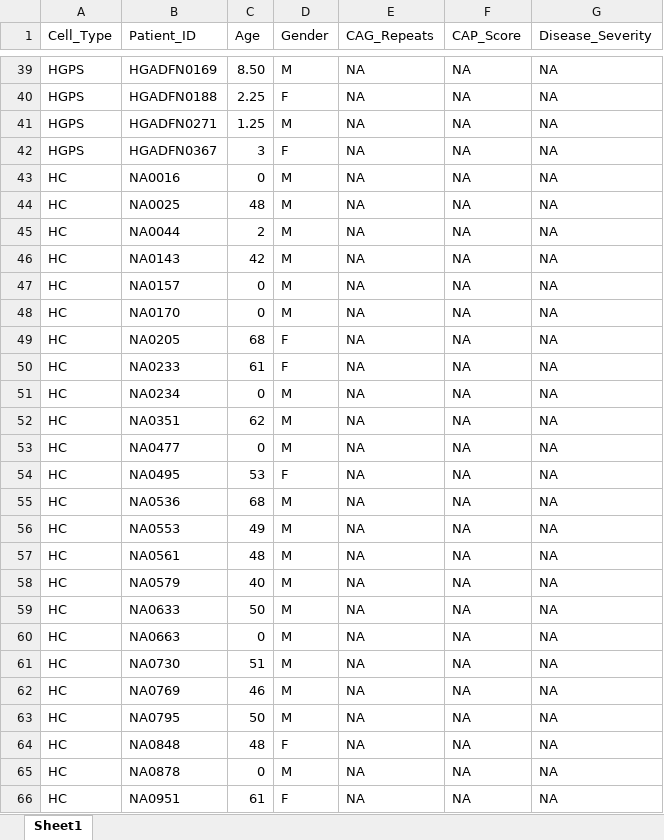
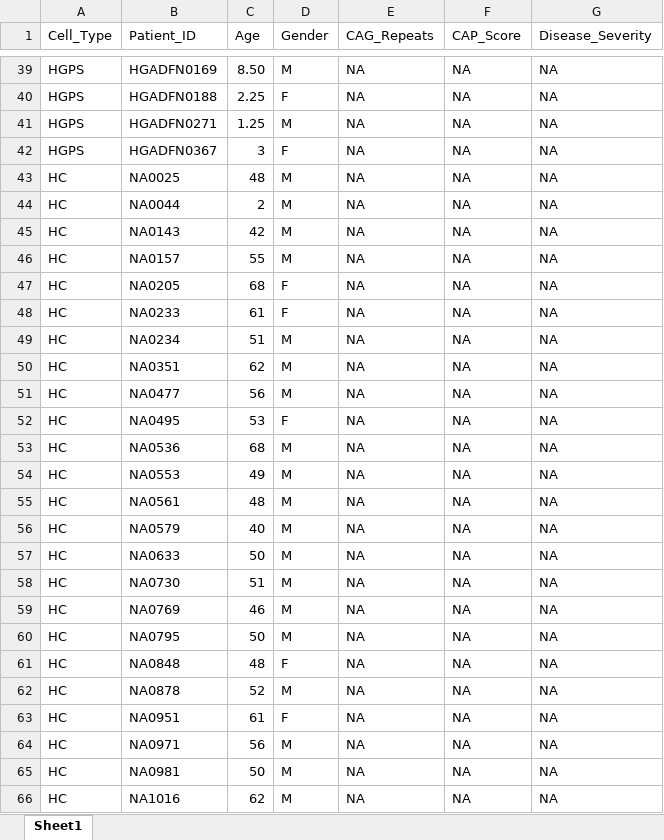
Before and after one commit to drormeir/Huntington, an Excel workbook: python/resources/Patients_Catalog.xlsx, sheet Sheet1, drawn as a sheet; only a part is shown, gaps mark what is left out; the shorter side is filled out with more unchanged rows; values as stored, in another font and other column widths than the file's, no borders; removed rows and columns are numbered as before the commit, all else as after; the diff names each change by its address in the sheet, - before the commit and + after, or states it on an @@ line.

Commit message:
fixing typo in patient's IDs

```diff
--- a/python/resources/Patients_Catalog.xlsx (sheet Sheet1)
+++ b/python/resources/Patients_Catalog.xlsx (sheet Sheet1)
-row 43: HC | NA0016 | 0 | M | NA | NA | NA
-C46 (Age): 0
+C46 (Age): 55
-row 48: HC | NA0170 | 0 | M | NA | NA | NA
-C49 (Age): 0
+C49 (Age): 51
-C51 (Age): 0
+C51 (Age): 56
-row 60: HC | NA0663 | 0 | M | NA | NA | NA
-C62 (Age): 0
+C62 (Age): 52
```
Also changed, not shown: output/report.xlsx, 12 other files.
